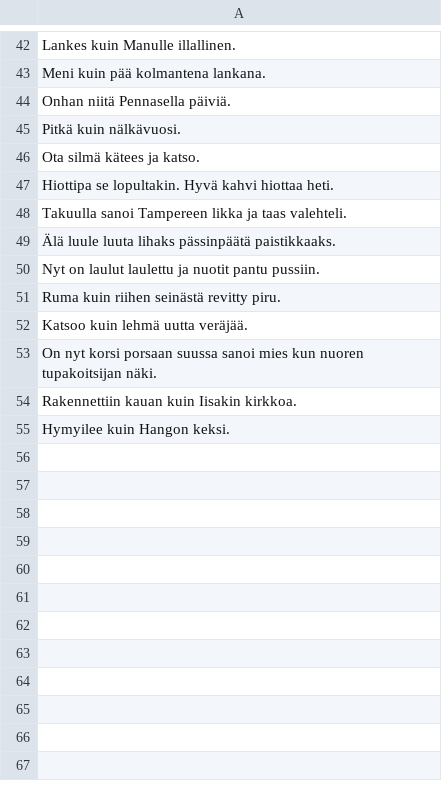
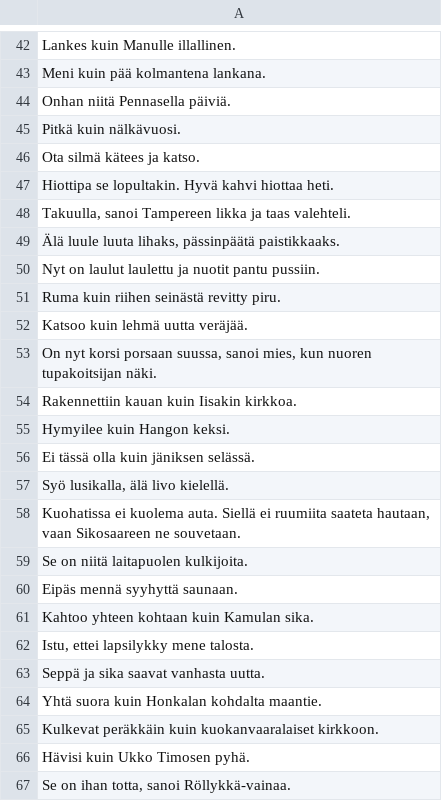
Before and after one commit to waeekron/proverble, a CSV file: spring-backend/sanonta-backend/src/main/resources/proverbs.csv, drawn as a sheet; only a part is shown, gaps mark what is left out; the diff covers the shown part only.

```diff
--- a/spring-backend/sanonta-backend/src/main/resources/proverbs.csv
+++ b/spring-backend/sanonta-backend/src/main/resources/proverbs.csv
@@ -48,2 +48,2 @@ Hiottipa se lopultakin. Hyvä kahvi hiottaa heti.
-Takuulla sanoi Tampereen likka ja taas valehteli.
-Älä luule luuta lihaks pässinpäätä paistikkaaks.
+"Takuulla, sanoi Tampereen likka ja taas valehteli."
+"Älä luule luuta lihaks, pässinpäätä paistikkaaks."
@@ -53 +53 @@ Katsoo kuin lehmä uutta veräjää.
-On nyt korsi porsaan suussa sanoi mies kun nuoren tupakoitsijan näki.
+"On nyt korsi porsaan suussa, sanoi mies, kun nuoren tupakoitsijan näki."
@@ -55,0 +56,12 @@ Hymyilee kuin Hangon keksi.
+"Ei tässä olla kuin jäniksen selässä."
+"Syö lusikalla, älä livo kielellä."
+"Kuohatissa ei kuolema auta. Siellä ei ruumiita saateta hautaan, vaan Sikosaareen ne souvetaan."
+"Se on niitä laitapuolen kulkijoita."
+"Eipäs mennä syyhyttä saunaan."
+"Kahtoo yhteen kohtaan kuin Kamulan sika."
+"Istu, ettei lapsilykky mene talosta."
+"Seppä ja sika saavat vanhasta uutta."
+"Yhtä suora kuin Honkalan kohdalta maantie."
+"Kulkevat peräkkäin kuin kuokanvaaralaiset kirkkoon."
+"Hävisi kuin Ukko Timosen pyhä."
+"Se on ihan totta, sanoi Röllykkä-vainaa."
```
Also changed, not shown: 23 added rows and 28 edited cells elsewhere in this file, 3 other files.
